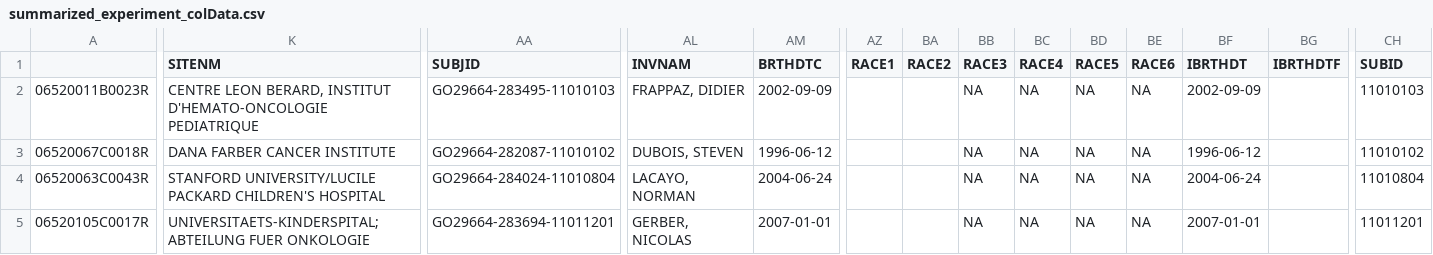
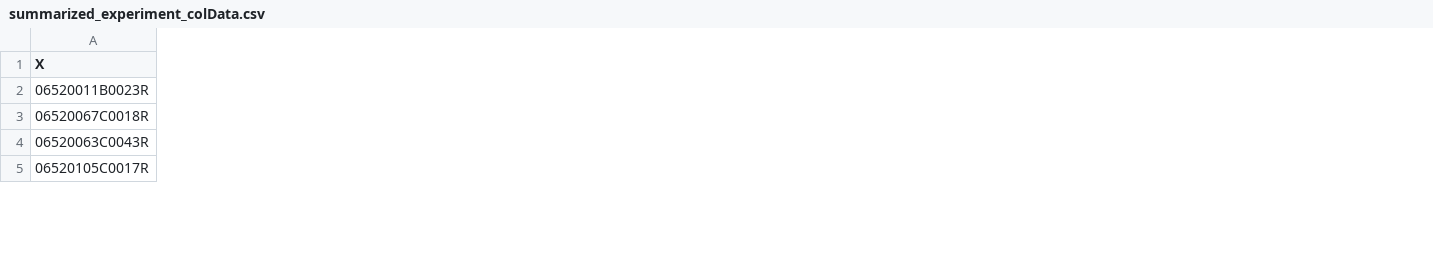
Before and after one commit to insightsengineering/hermes, a CSV file: data-raw/summarized_experiment_colData.csv, drawn as a sheet; only a part is shown, gaps mark what is left out; the diff covers the shown part only; the diff names each change by its address in the sheet, - before the commit and + after, or states it on an @@ line.

Commit message:
118 Remove/fill in randomly patient data from example datasets (#137)
Co-authored-by: benoit <benoit.falquet@roche.com>
Co-authored-by: Daniel Sabanes Bove <danielinteractive@users.noreply.github.com>

```diff
--- a/data-raw/summarized_experiment_colData.csv
+++ b/data-raw/summarized_experiment_colData.csv
-column K (SITENM), rows 2-5: CENTRE LEON BERARD, INSTITUT D'HEMATO-ONCOLOGIE PEDIATRIQUE | DANA FARBER CANCER INSTITUTE | STANFORD UNIVERSITY/LUCILE PACKARD CHILDREN'S HOSPITAL | UNIVERSITAETS-KINDERSPITAL; ABTEILUNG FUER ONKOLOGIE
-column AA (SUBJID), rows 2-5: GO29664-283495-11010103 | GO29664-282087-11010102 | GO29664-284024-11010804 | GO29664-283694-11011201
-column AL (INVNAM), rows 2-5: FRAPPAZ, DIDIER | DUBOIS, STEVEN | LACAYO, NORMAN | GERBER, NICOLAS
-column AM (BRTHDTC), rows 2-5: 2002-09-09 | 1996-06-12 | 2004-06-24 | 2007-01-01
-column AZ (RACE1), empty
-column BA (RACE2), empty
-column BB (RACE3), rows 2-5: all NA
-column BC (RACE4), rows 2-5: all NA
-column BD (RACE5), rows 2-5: all NA
-column BE (RACE6), rows 2-5: all NA
-column BF (IBRTHDT), rows 2-5: 2002-09-09 | 1996-06-12 | 2004-06-24 | 2007-01-01
-column BG (IBRTHDTF), empty
-column CH (SUBID), rows 2-5: 11010103 | 11010102 | 11010804 | 11011201
-A1: (empty)
+A1: X
```
Also changed, not shown: 131 edited cells elsewhere in this file, 5 other files.
